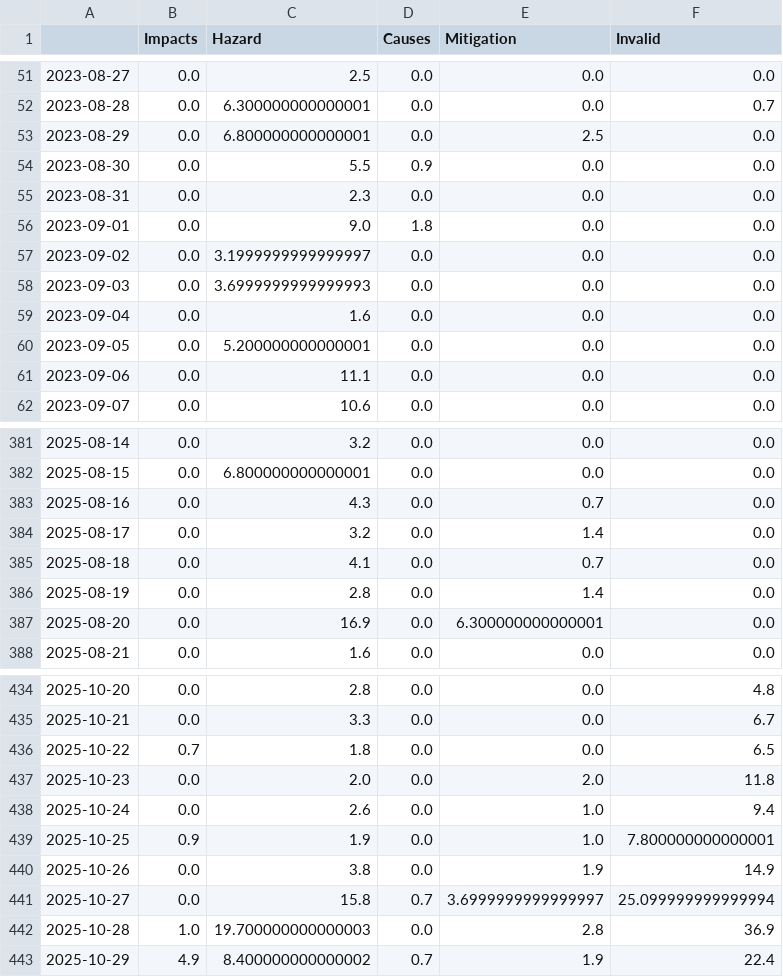
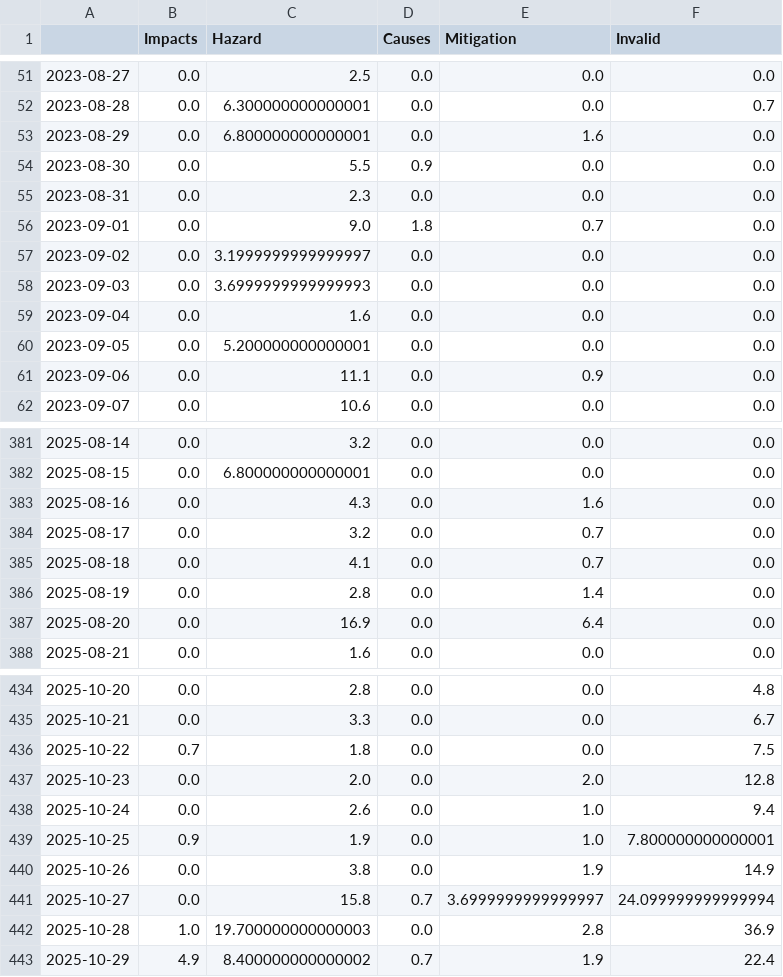
Before and after one commit to jens-news/hurricaneIsComing, a CSV file: csv/topics_date.csv, drawn as a sheet; only a part is shown, gaps mark what is left out; the diff covers the shown part only.

```diff
--- a/csv/topics_date.csv
+++ b/csv/topics_date.csv
@@ -52,6 +52,6 @@
 2023-08-28,0.0,6.300000000000001,0.0,0.0,0.7
-2023-08-29,0.0,6.800000000000001,0.0,2.5,0.0
+2023-08-29,0.0,6.800000000000001,0.0,1.6,0.0
 2023-08-30,0.0,5.5,0.9,0.0,0.0
 2023-08-31,0.0,2.3,0.0,0.0,0.0
-2023-09-01,0.0,9.0,1.8,0.0,0.0
+2023-09-01,0.0,9.0,1.8,0.7,0.0
 2023-09-02,0.0,3.1999999999999997,0.0,0.0,0.0
@@ -60,3 +60,3 @@
 2023-09-05,0.0,5.200000000000001,0.0,0.0,0.0
-2023-09-06,0.0,11.1,0.0,0.0,0.0
+2023-09-06,0.0,11.1,0.0,0.9,0.0
 2023-09-07,0.0,10.6,0.0,0.0,0.0
@@ -382,7 +382,7 @@
 2025-08-15,0.0,6.800000000000001,0.0,0.0,0.0
-2025-08-16,0.0,4.3,0.0,0.7,0.0
-2025-08-17,0.0,3.2,0.0,1.4,0.0
+2025-08-16,0.0,4.3,0.0,1.6,0.0
+2025-08-17,0.0,3.2,0.0,0.7,0.0
 2025-08-18,0.0,4.1,0.0,0.7,0.0
 2025-08-19,0.0,2.8,0.0,1.4,0.0
-2025-08-20,0.0,16.9,0.0,6.300000000000001,0.0
+2025-08-20,0.0,16.9,0.0,6.4,0.0
 2025-08-21,0.0,1.6,0.0,0.0,0.0
@@ -435,4 +435,4 @@
 2025-10-21,0.0,3.3,0.0,0.0,6.7
-2025-10-22,0.7,1.8,0.0,0.0,6.5
-2025-10-23,0.0,2.0,0.0,2.0,11.8
+2025-10-22,0.7,1.8,0.0,0.0,7.5
+2025-10-23,0.0,2.0,0.0,2.0,12.8
 2025-10-24,0.0,2.6,0.0,1.0,9.4
@@ -440,3 +440,3 @@
 2025-10-26,0.0,3.8,0.0,1.9,14.9
-2025-10-27,0.0,15.8,0.7,3.6999999999999997,25.099999999999994
+2025-10-27,0.0,15.8,0.7,3.6999999999999997,24.099999999999994
 2025-10-28,1.0,19.700000000000003,0.0,2.8,36.9
```
Also changed, not shown: 30 edited cells elsewhere in this file, 4 other files.
